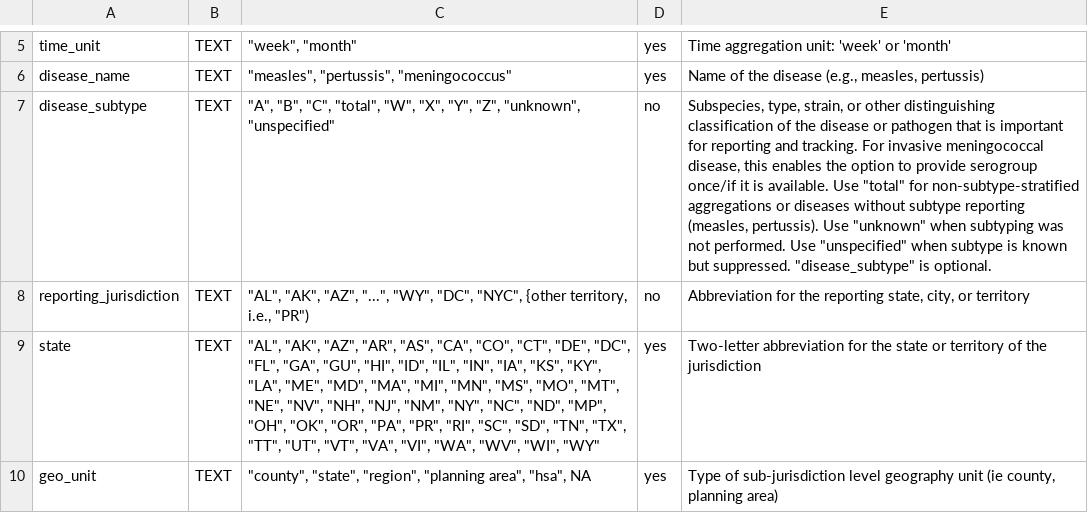
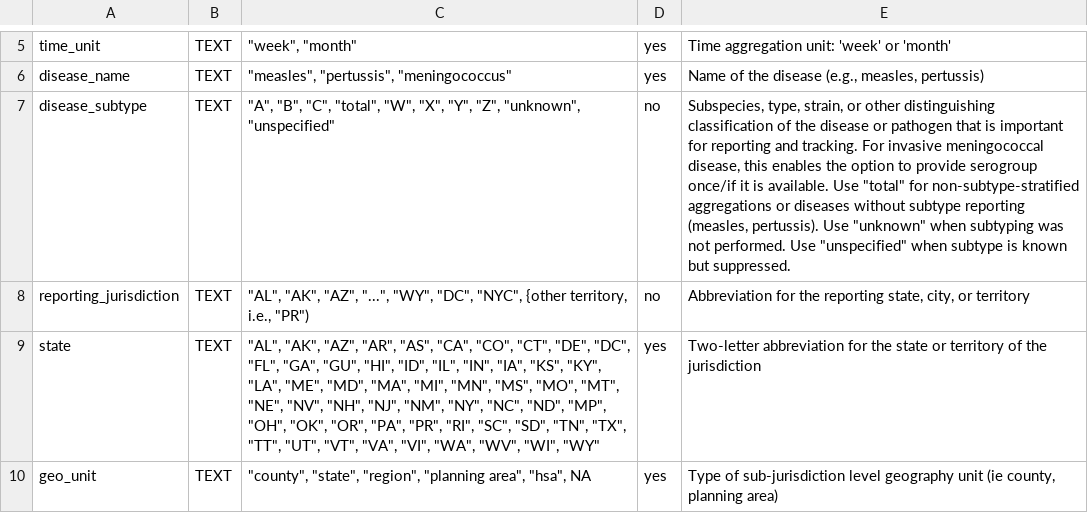
Before and after one commit to USDiseaseTracker/USDiseaseTracker-Docs, a CSV file: examples-and-templates/disease_tracking_data_dictionary.csv, drawn as a sheet; only a part is shown, gaps mark what is left out; the diff names each change by its address in the sheet, - before the commit and + after, or states it on an @@ line.

```diff
--- a/examples-and-templates/disease_tracking_data_dictionary.csv
+++ b/examples-and-templates/disease_tracking_data_dictionary.csv
-E7: …but suppressed. "disease_subtype" is optional.
+E7: …but suppressed.
```
Also changed, not shown: 3 other files.
